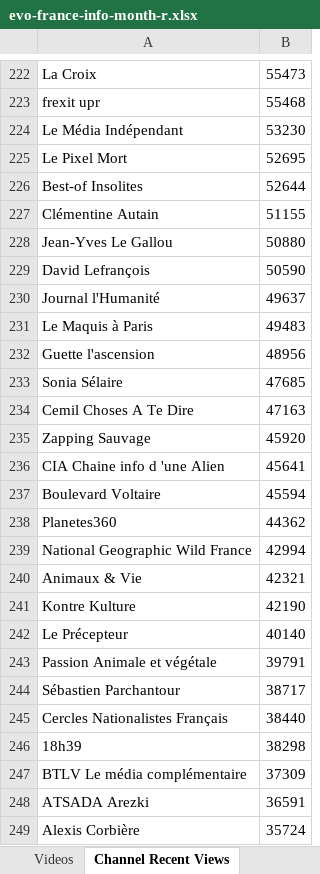
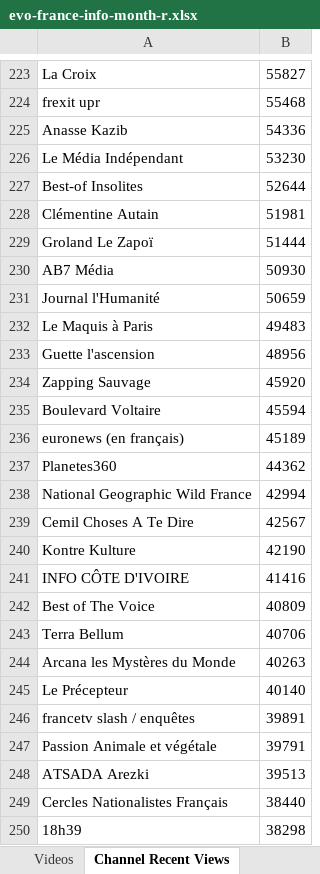
Before and after one commit to pnbt/youtube-transparency, an Excel workbook: app/assets/data/info/evo-france-info-month-r.xlsx, sheet Channel Recent Views, drawn as a sheet; only a part is shown, gaps mark what is left out; values as stored, in another font and other column widths than the file's, no borders; removed rows and columns are numbered as before the commit, all else as after; the diff covers the shown part only; the diff names each change by its address in the sheet, - before the commit and + after, or states it on an @@ line.

```diff
--- a/app/assets/data/info/evo-france-info-month-r.xlsx (sheet Channel Recent Views)
+++ b/app/assets/data/info/evo-france-info-month-r.xlsx (sheet Channel Recent Views)
-B223: 55473
+B223: 55827
+row 225: Anasse Kazib | 54336
-row 225: Le Pixel Mort | 52695
-B228: 51155
+B228: 51981
-row 228: Jean-Yves Le Gallou | 50880
-row 229: David Lefrançois | 50590
+row 229: Groland Le Zapoï | 51444
+row 230: AB7 Média | 50930
-B231: 49637
+B231: 50659
-row 233: Sonia Sélaire | 47685
-row 234: Cemil Choses A Te Dire | 47163
-row 236: CIA Chaine info d 'une Alien | 45641
+row 236: euronews (en français) | 45189
-row 240: Animaux & Vie | 42321
+row 239: Cemil Choses A Te Dire | 42567
+row 241: INFO CÔTE D'IVOIRE | 41416
+row 242: Best of The Voice | 40809
+row 243: Terra Bellum | 40706
+row 244: Arcana les Mystères du Monde | 40263
+row 246: francetv slash / enquêtes | 39891
-row 244: Sébastien Parchantour | 38717
+row 248: ATSADA Arezki | 39513
-row 247: BTLV Le média complémentaire | 37309
-row 248: ATSADA Arezki | 36591
-row 249: Alexis Corbière | 35724
```
Also changed, not shown: 350 added rows, 339 removed rows, 116 moved rows and 99 edited cells elsewhere in this sheet, sheet Videos, app/assets/data/info/evo-france-info-3days-r.xlsx, app/assets/data/info/evo-france-info-3days-v.xlsx, 10 other files.
